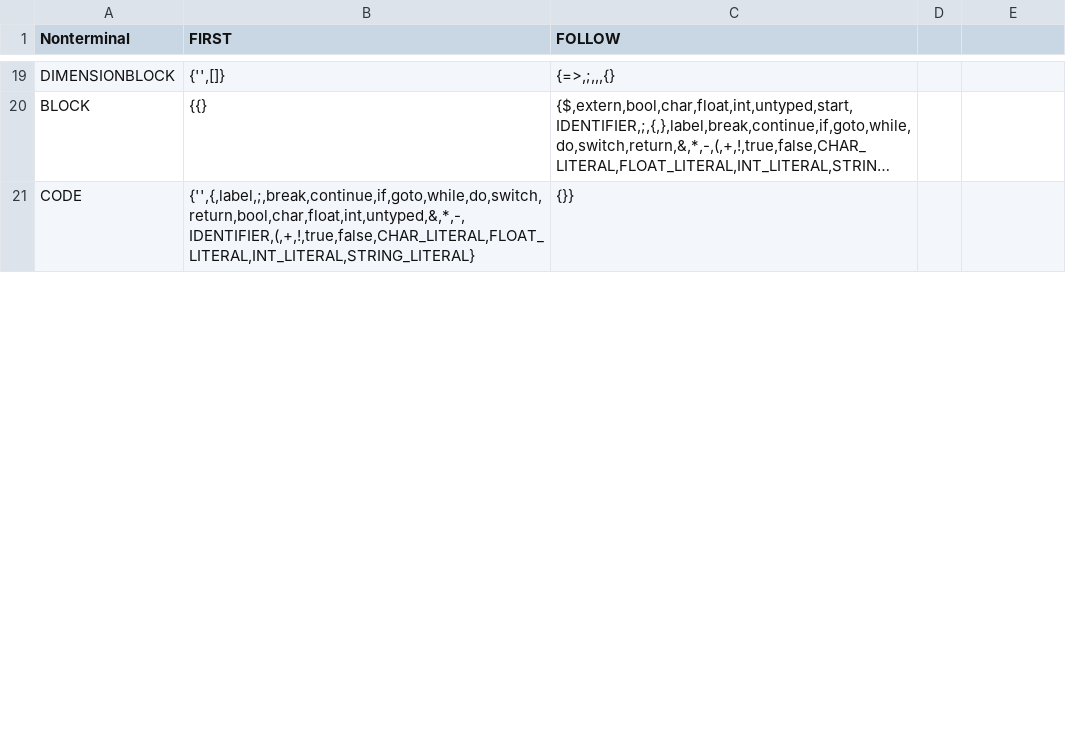
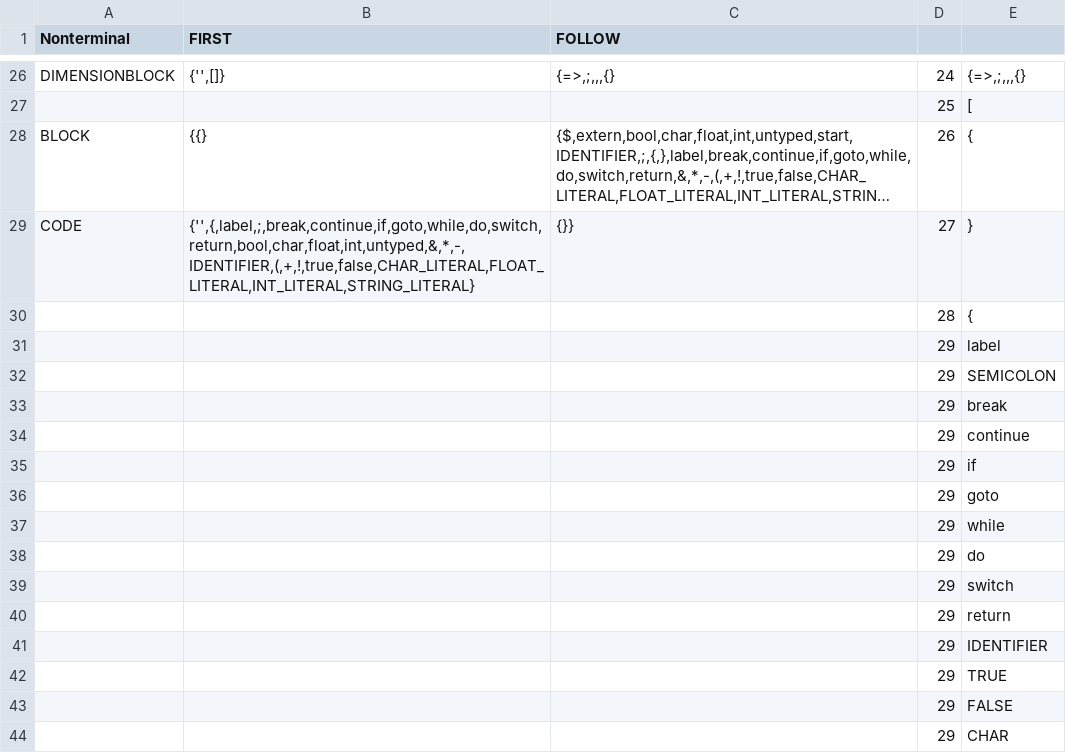
Before and after one commit to martinsspn/Compiladores, a CSV file: first_follow.csv, drawn as a sheet; only a part is shown, gaps mark what is left out; long unchanged cells end in …; addresses are those after the commit; the diff covers the shown part only; the diff names each change by its address in the sheet, - before the commit and + after, or states it on an @@ line.

```diff
--- a/first_follow.csv
+++ b/first_follow.csv
-D26: (empty)
+D26: 24
-E26: (empty)
+E26: {=>,;,,,{}
+row 27:  |  |  | 25 | [
-D28: (empty)
+D28: 26
-E28: (empty)
+E28: {
-D29: (empty)
+D29: 27
-E29: (empty)
+E29: }
+row 30:  |  |  | 28 | {
+row 31:  |  |  | 29 | label
+row 32:  |  |  | 29 | SEMICOLON
+row 33:  |  |  | 29 | break
+row 34:  |  |  | 29 | continue
+row 35:  |  |  | 29 | if
+row 36:  |  |  | 29 | goto
+row 37:  |  |  | 29 | while
+row 38:  |  |  | 29 | do
+row 39:  |  |  | 29 | switch
+row 40:  |  |  | 29 | return
+row 41:  |  |  | 29 | IDENTIFIER
+row 42:  |  |  | 29 | TRUE
+row 43:  |  |  | 29 | FALSE
+row 44:  |  |  | 29 | CHAR
```
Also changed, not shown: 44 added rows and 41 edited cells elsewhere in this file, 3 other files.
